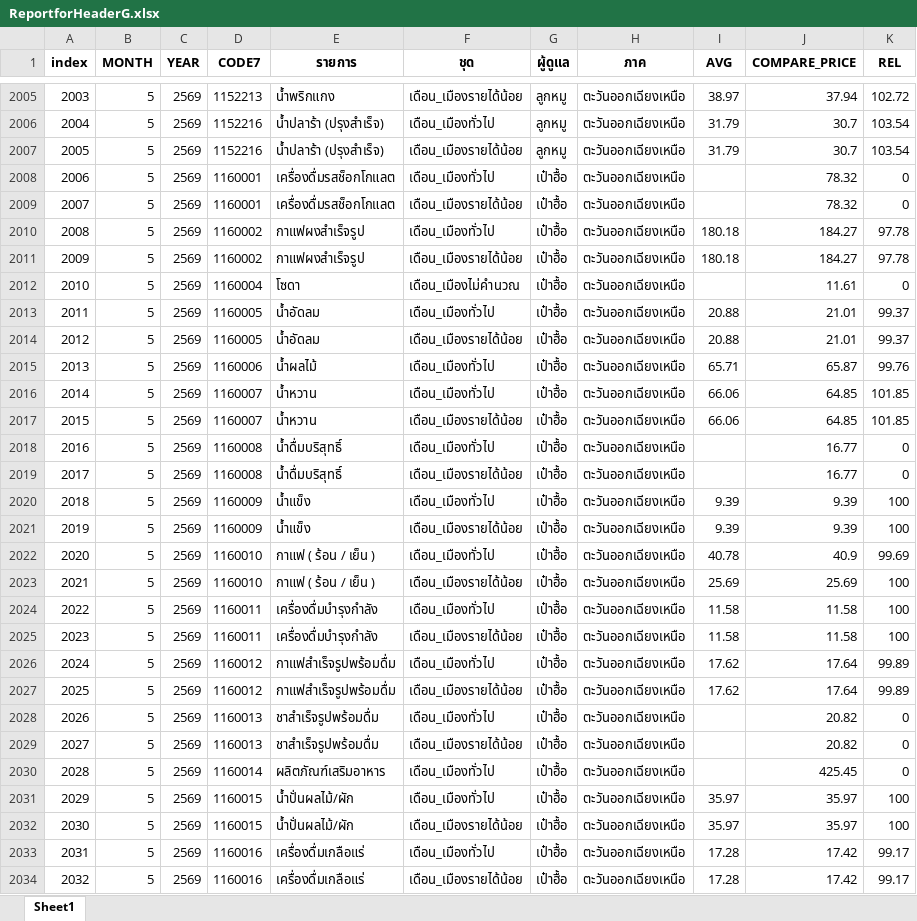
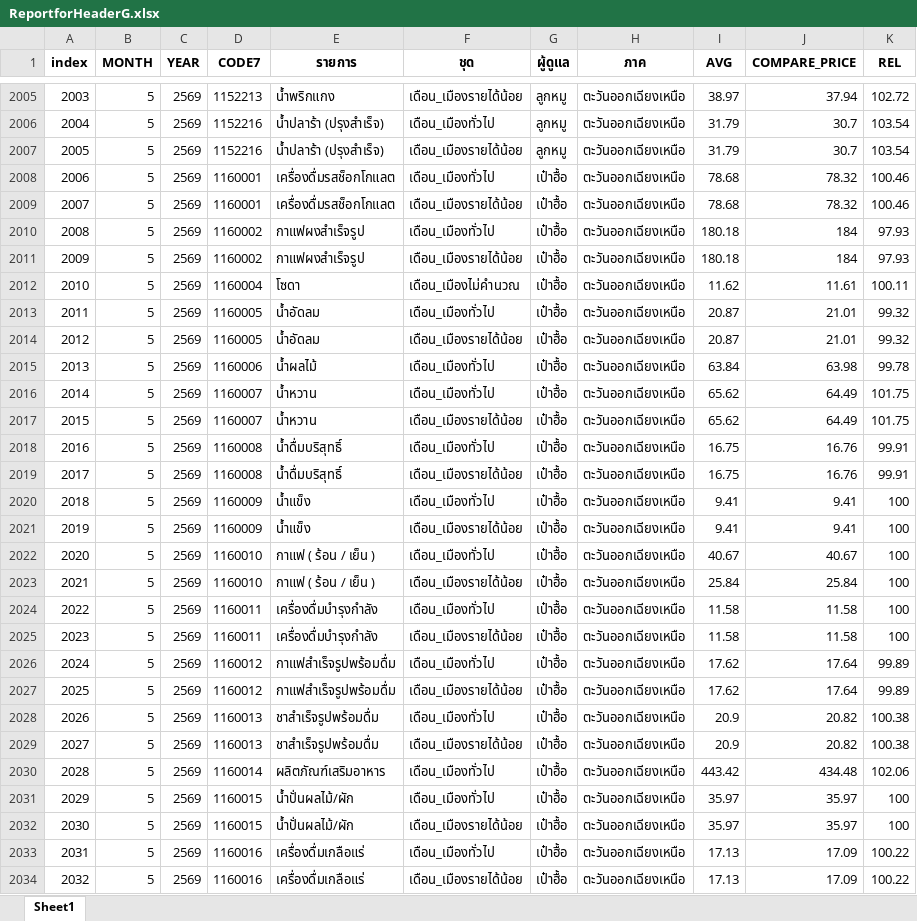
Before and after one commit to cpimocth/WorkWebAdmin, an Excel workbook: ReportforHeaderG/ReportforHeaderG.xlsx, sheet Sheet1, drawn as a sheet; only a part is shown, gaps mark what is left out; values as stored, in another font and other column widths than the file's, no borders; the diff covers the shown part only; the diff names each change by its address in the sheet, - before the commit and + after, or states it on an @@ line.

```diff
--- a/ReportforHeaderG/ReportforHeaderG.xlsx (sheet Sheet1)
+++ b/ReportforHeaderG/ReportforHeaderG.xlsx (sheet Sheet1)
-I2008:I2009 (AVG): (empty)
+I2008:I2009 (AVG): 78.68
-K2008:K2009 (REL): 0
+K2008:K2009 (REL): 100.46
-J2010:J2011 (COMPARE_PRICE): 184.27
+J2010:J2011 (COMPARE_PRICE): 184
-K2010:K2011 (REL): 97.78
+K2010:K2011 (REL): 97.93
-I2012 (AVG): (empty)
+I2012 (AVG): 11.62
-K2012 (REL): 0
+K2012 (REL): 100.11
-I2013:I2014 (AVG): 20.88
+I2013:I2014 (AVG): 20.87
-K2013:K2014 (REL): 99.37
+K2013:K2014 (REL): 99.32
-I2015 (AVG): 65.71
+I2015 (AVG): 63.84
-J2015 (COMPARE_PRICE): 65.87
+J2015 (COMPARE_PRICE): 63.98
-K2015 (REL): 99.76
+K2015 (REL): 99.78
-I2016:I2017 (AVG): 66.06
+I2016:I2017 (AVG): 65.62
-J2016:J2017 (COMPARE_PRICE): 64.85
+J2016:J2017 (COMPARE_PRICE): 64.49
-K2016:K2017 (REL): 101.85
+K2016:K2017 (REL): 101.75
-I2018:I2019 (AVG): (empty)
+I2018:I2019 (AVG): 16.75
-J2018:J2019 (COMPARE_PRICE): 16.77
+J2018:J2019 (COMPARE_PRICE): 16.76
-K2018:K2019 (REL): 0
+K2018:K2019 (REL): 99.91
-I2020:I2021 (AVG): 9.39
+I2020:I2021 (AVG): 9.41
-J2020:J2021 (COMPARE_PRICE): 9.39
+J2020:J2021 (COMPARE_PRICE): 9.41
-I2022 (AVG): 40.78
+I2022 (AVG): 40.67
-J2022 (COMPARE_PRICE): 40.9
+J2022 (COMPARE_PRICE): 40.67
-K2022 (REL): 99.69
+K2022 (REL): 100
-I2023 (AVG): 25.69
+I2023 (AVG): 25.84
-J2023 (COMPARE_PRICE): 25.69
+J2023 (COMPARE_PRICE): 25.84
-I2028:I2029 (AVG): (empty)
+I2028:I2029 (AVG): 20.9
-K2028:K2029 (REL): 0
+K2028:K2029 (REL): 100.38
-I2030 (AVG): (empty)
+I2030 (AVG): 443.42
-J2030 (COMPARE_PRICE): 425.45
+J2030 (COMPARE_PRICE): 434.48
-K2030 (REL): 0
+K2030 (REL): 102.06
-I2033:I2034 (AVG): 17.28
+I2033:I2034 (AVG): 17.13
-J2033:J2034 (COMPARE_PRICE): 17.42
+J2033:J2034 (COMPARE_PRICE): 17.09
-K2033:K2034 (REL): 99.17
+K2033:K2034 (REL): 100.22
```
Also changed, not shown: 556 edited cells elsewhere in this sheet, 1 other file.
